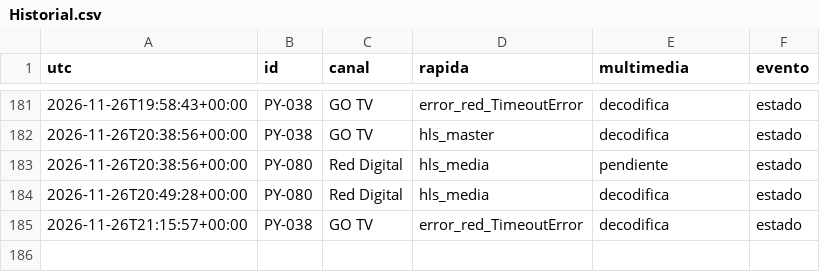
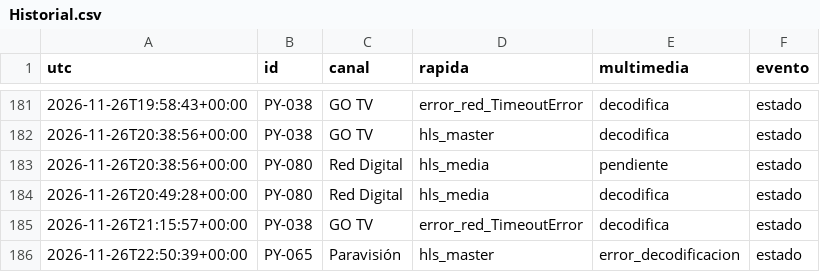
Before and after one commit to arevalosfermin560-pixel/Mi-IPTV, a CSV file: Historial.csv, drawn as a sheet; only a part is shown, gaps mark what is left out.

```diff
--- a/Historial.csv
+++ b/Historial.csv
@@ -185 +185,2 @@ utc,id,canal,rapida,multimedia,evento
 2026-11-26T21:15:57+00:00,PY-038,GO TV,error_red_TimeoutError,decodifica,estado
+2026-11-26T22:50:39+00:00,PY-065,Paravisión,hls_master,error_decodificacion,estado
```
Also changed, not shown: Estado.csv, 1 other file.
